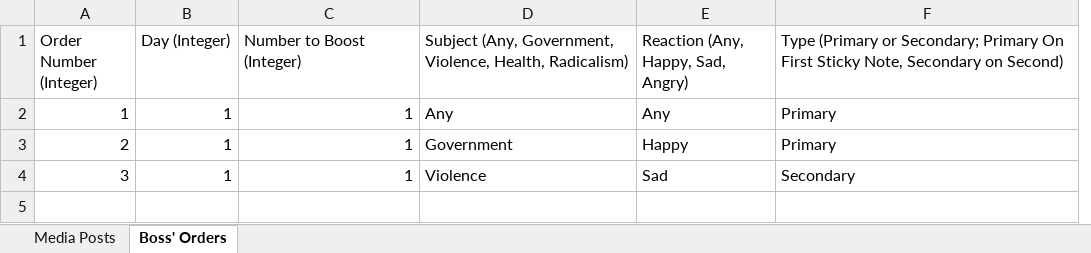
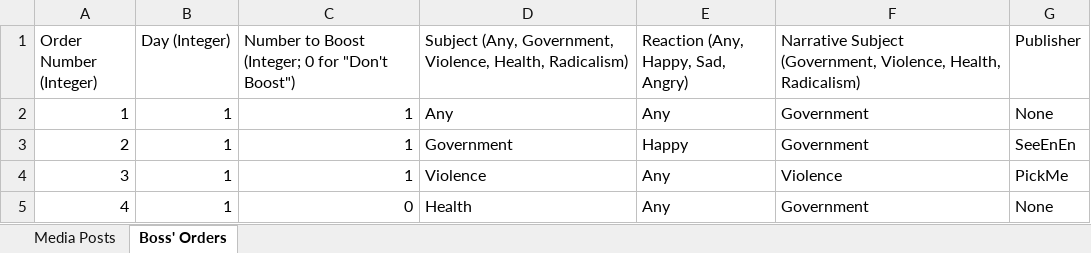
Before and after one commit to ZizoMass/UnderChoices, an Excel workbook: Source/Narrative/Game Data.xlsx, sheet Boss' Orders, drawn as a sheet; values as stored, in another font and other column widths than the file's, no borders; table styles not drawn; removed rows and columns are numbered as before the commit, all else as after; the diff names each change by its address in the sheet, - before the commit and + after, or states it on an @@ line.

Commit message:
Update Boss Orders
Updated boss orders to include publisher, narrative subject, and "don't boost" option

```diff
--- a/Source/Narrative/Game Data.xlsx (sheet Boss' Orders)
+++ b/Source/Narrative/Game Data.xlsx (sheet Boss' Orders)
-column F, rows 1-4: Type (Primary or Secondary; Primary On First Sticky Note, Secondary on Second) | Primary | Primary | Secondary
+column F, rows 1-4: Narrative Subject (Government, Violence, Health, Radicalism) | Government | Government | Violence
+column G (Publisher), rows 2-4: None | SeeEnEn | PickMe
-C1: Number to Boost (Integer)
+C1: Number to Boost (Integer; 0 for "Don't Boost")
-E4: Sad
+E4: Any
+row 5: 4 | 1 | 0 | Health | Any | Government | None
```
Also changed, not shown: 13 other files.
